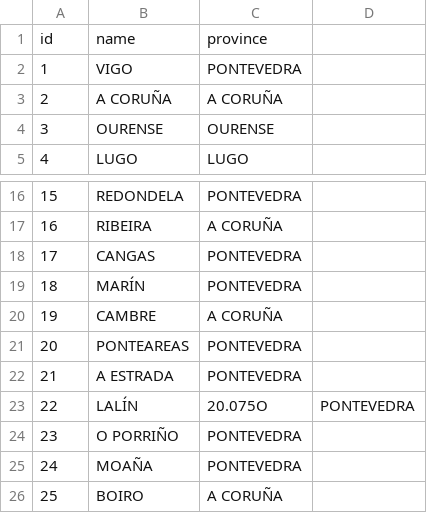
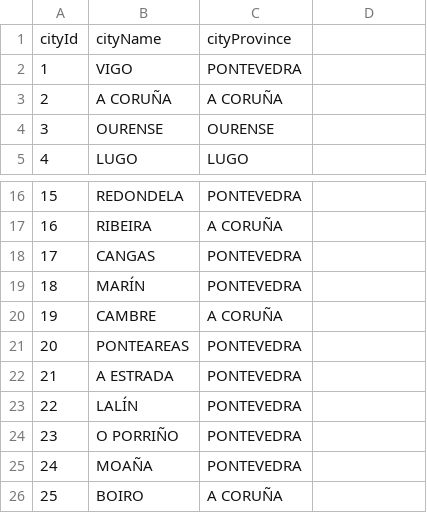
Before and after one commit to Jorge-Vrod/CXT_FINAL, a CSV file: complete/src/main/java/com/example/city/data/CList.csv, drawn as a sheet; only a part is shown, gaps mark what is left out.

Commit message:
Corrección de erratas en CList.csv

```diff
--- a/complete/src/main/java/com/example/city/data/CList.csv
+++ b/complete/src/main/java/com/example/city/data/CList.csv
@@ -1,2 +1,2 @@
-id,name,province
+cityId,cityName,cityProvince
 1,VIGO,PONTEVEDRA
@@ -22,3 +22,3 @@ id,name,province
 21,A ESTRADA,PONTEVEDRA
-22,LALÍN,20.075O,PONTEVEDRA
+22,LALÍN,PONTEVEDRA
 23,O PORRIÑO,PONTEVEDRA
```
